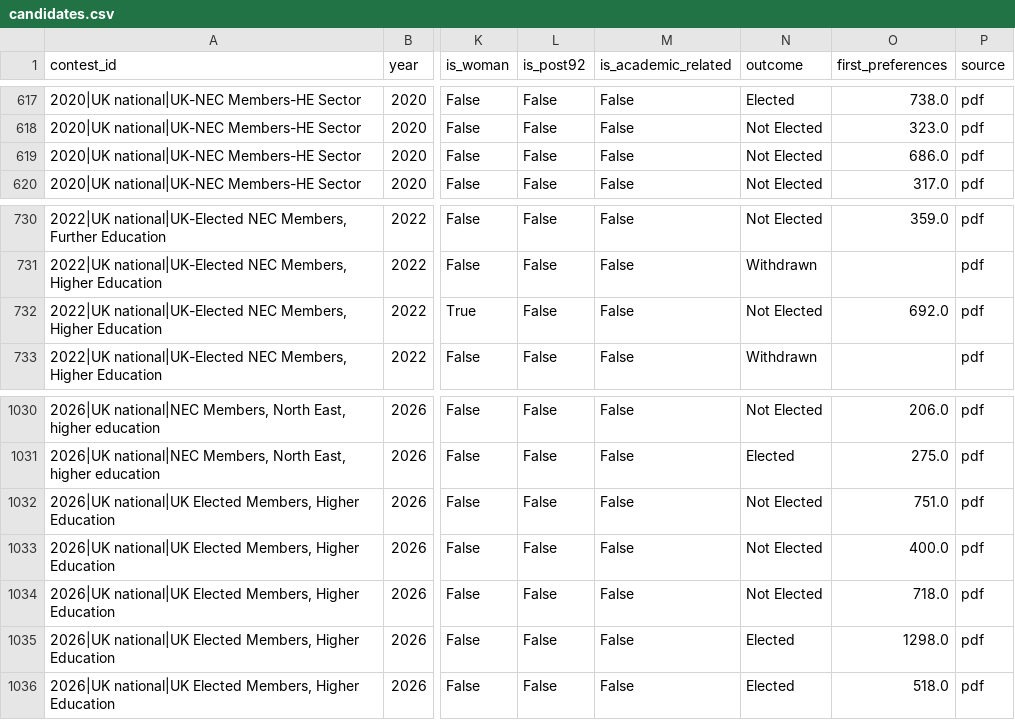
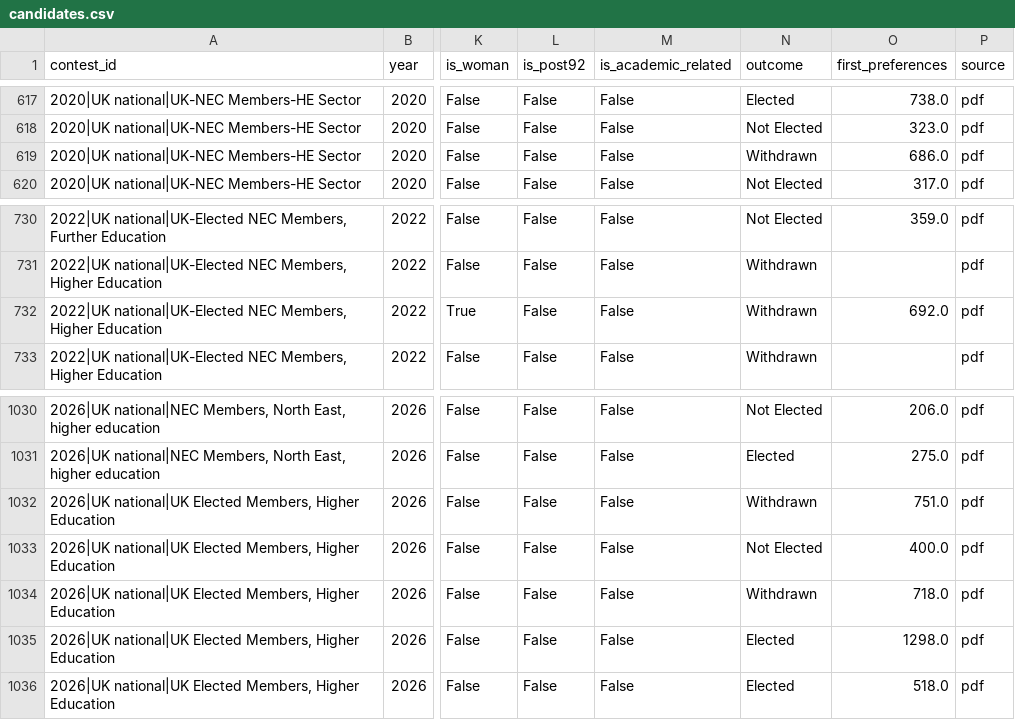
Before and after one commit to bparsia/ucuelections, a CSV file: data/processed/candidates.csv, drawn as a sheet; only a part is shown, gaps mark what is left out; the diff names each change by its address in the sheet, - before the commit and + after, or states it on an @@ line.

```diff
--- a/data/processed/candidates.csv
+++ b/data/processed/candidates.csv
-N619 (outcome): Not Elected
+N619 (outcome): Withdrawn
-N732 (outcome): Not Elected
+N732 (outcome): Withdrawn
-N1032 (outcome): Not Elected
+N1032 (outcome): Withdrawn
-N1034 (outcome): Not Elected
+N1034 (outcome): Withdrawn
```
Also changed, not shown: 3 other files.
